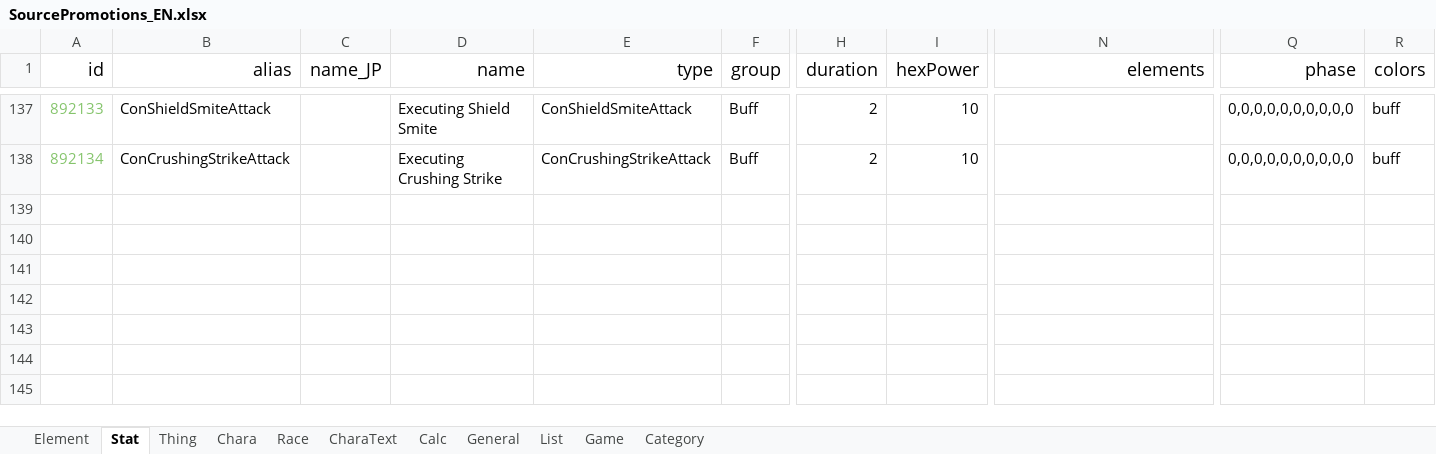
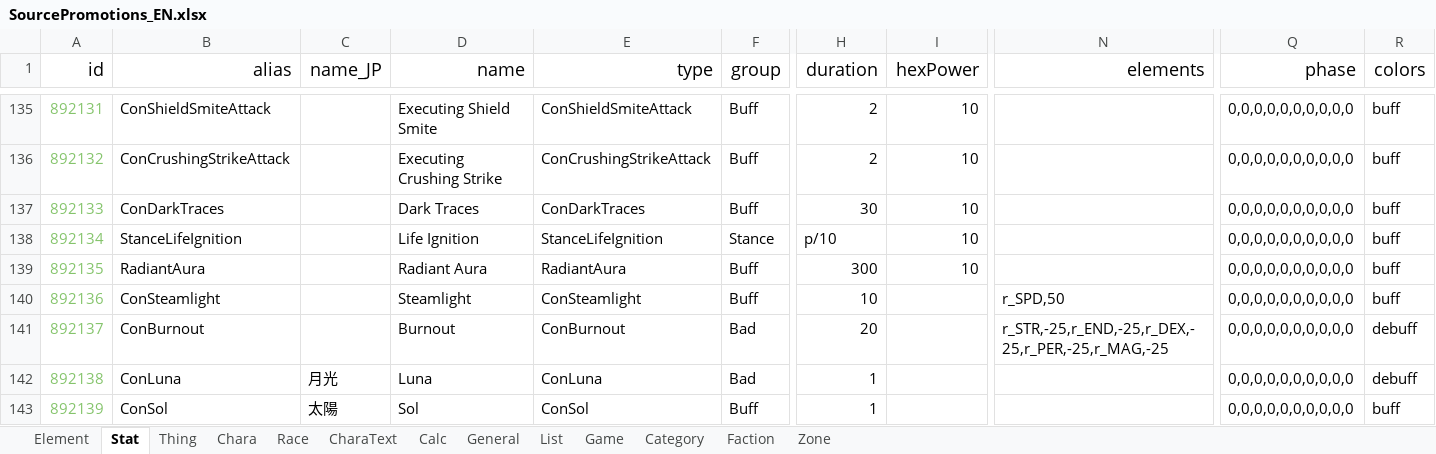
Before and after one commit to chuahan/mc.elinplugins, an Excel workbook: Promotions/LangMod/EN/SourcePromotions_EN.xlsx, sheet Stat, drawn as a sheet; only a part is shown, gaps mark what is left out; values as stored, in another font and other column widths than the file's, no borders; rows hold the shown columns only; the diff covers the shown part only; the diff names each change by its address in the sheet, - before the commit and + after, or states it on an @@ line.

Commit message:
Updating latest promo source sheet

```diff
--- a/Promotions/LangMod/EN/SourcePromotions_EN.xlsx (sheet Stat)
+++ b/Promotions/LangMod/EN/SourcePromotions_EN.xlsx (sheet Stat)
+sheet tab: Faction
+sheet tab: Zone
@@ column A (id) renumbered between rows 82 and 136 @@
+row 137: 892133 | ConDarkTraces |  | Dark Traces | ConDarkTraces | Buff | 30 | 10 |  | 0,0,0,0,0,0,0,0,0,0 | buff
+row 138: 892134 | StanceLifeIgnition |  | Life Ignition | StanceLifeIgnition | Stance | p/10 | 10 |  | 0,0,0,0,0,0,0,0,0,0 | buff
+row 139: 892135 | RadiantAura |  | Radiant Aura | RadiantAura | Buff | 300 | 10 |  | 0,0,0,0,0,0,0,0,0,0 | buff
+row 140: 892136 | ConSteamlight |  | Steamlight | ConSteamlight | Buff | 10 |  | r_SPD,50 | 0,0,0,0,0,0,0,0,0,0 | buff
+row 141: 892137 | ConBurnout |  | Burnout | ConBurnout | Bad | 20 |  | r_STR,-25,r_END,-25,r_DEX,-25,r_PER,-25,r_MAG,-25 | 0,0,0,0,0,0,0,0,0,0 | debuff
+row 142: 892138 | ConLuna | 月光 | Luna | ConLuna | Bad | 1 |  |  | 0,0,0,0,0,0,0,0,0,0 | debuff
+row 143: 892139 | ConSol | 太陽 | Sol | ConSol | Buff | 1 |  |  | 0,0,0,0,0,0,0,0,0,0 | buff
```
Also changed, not shown: 7 added rows, 2 removed rows and 47 edited cells elsewhere in this sheet, sheet Element, sheet Chara, sheet Thing, sheet Game, sheet General, sheet Race, 3 more sheets.
